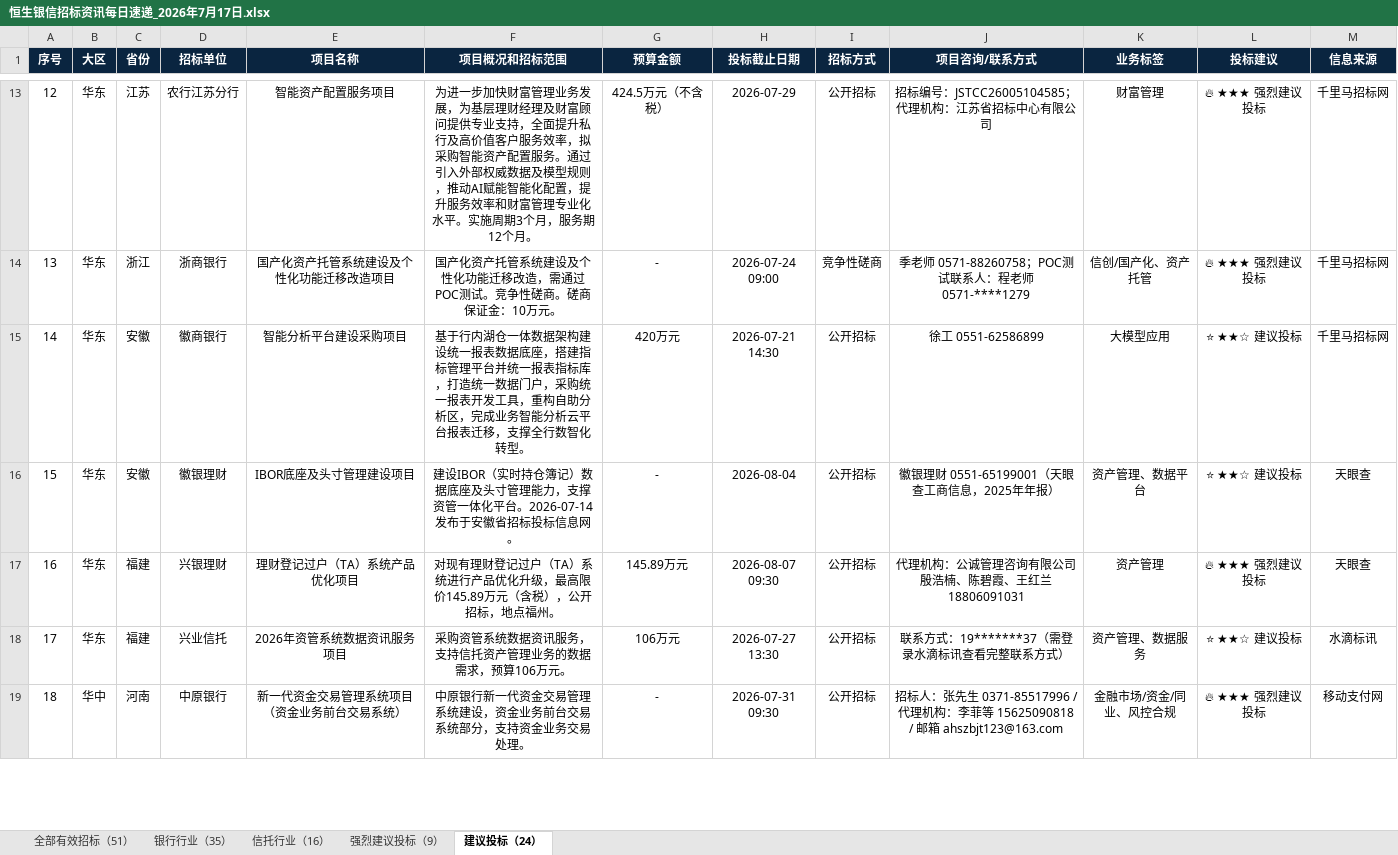
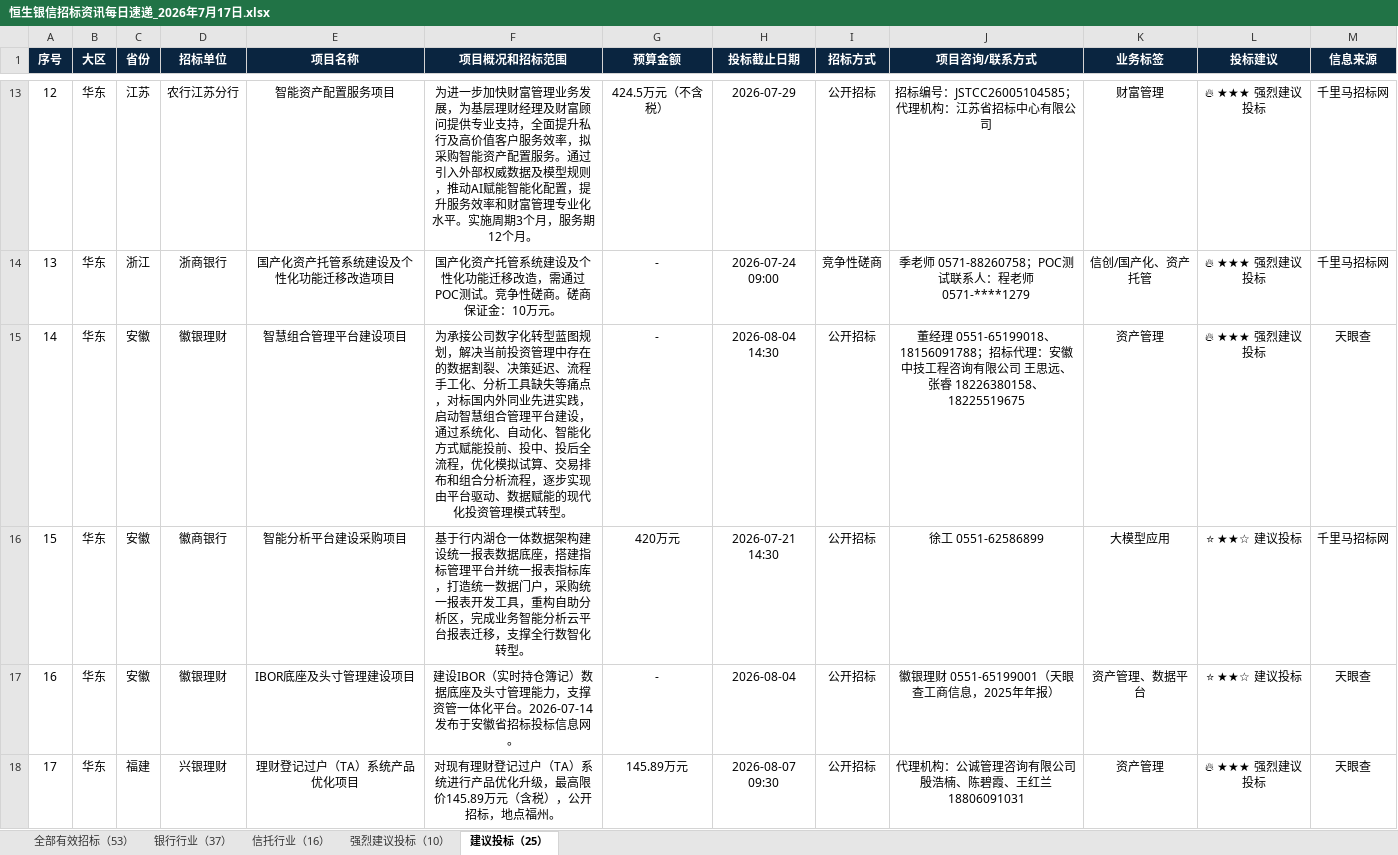
Before and after one commit to zhouhq0571/tender-dashboard, an Excel workbook: 恒生银信招标资讯每日速递_2026年7月17日.xlsx, sheet 建议投标（25）, drawn as a sheet; only a part is shown, gaps mark what is left out; the shorter side is filled out with more unchanged rows; values as stored, in another font and other column widths than the file's, no borders; addresses are those after the commit; the diff names each change by its address in the sheet, - before the commit and + after, or states it on an @@ line.

```diff
--- a/恒生银信招标资讯每日速递_2026年7月17日.xlsx (sheet 建议投标（25）)
+++ b/恒生银信招标资讯每日速递_2026年7月17日.xlsx (sheet 建议投标（25）)
-sheet tab: 全部有效招标（51）
+sheet tab: 全部有效招标（53）
-sheet tab: 银行行业（35）
+sheet tab: 银行行业（37）
-sheet tab: 强烈建议投标（9）
+sheet tab: 强烈建议投标（10）
-sheet tab: 建议投标（24）
+sheet tab: 建议投标（25）
+row 15: 14 | 华东 | 安徽 | 徽银理财 | 智慧组合管理平台建设项目 | 为承接公司数字化转型蓝图规划，解决当前投资管理中存在的数据割裂、决策延迟、流程手工化、分析工具缺失等痛点，对标国内外同业先进实践，启动智慧组合管理平台建设，通过系统化、自动化、智能化方式赋能投前、投中、投后全流程，优化模拟试算、交易排布和组合分析流程，逐步实现由平台驱动、数据赋能的现代化投资管理模式转型。 | - | 2026-08-04 14:30 | 公开招标 | 董经理 0551-65199018、18156091788；招标代理：安徽中技工程咨询有限公司 王思远、张睿 18226380158、18225519675 | 资产管理 | 🔥 ★★★ 强烈建议投标 | 天眼查
@@ column A (序号) renumbered from row 16 down @@
```
Also changed, not shown: sheet 银行行业（37）, sheet 全部有效招标（53）, sheet 强烈建议投标（10）, 2 other files.
